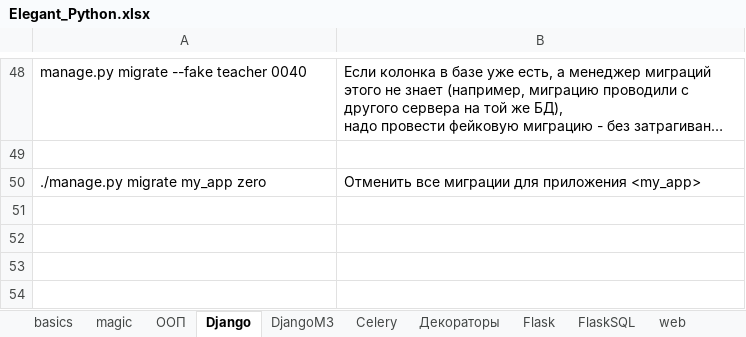
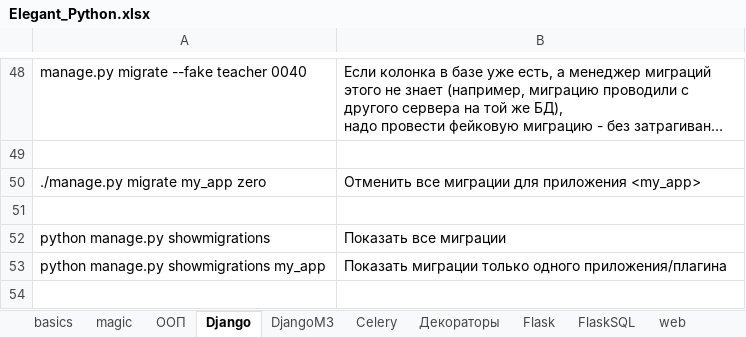
Before and after one commit to Antohnio123/HandshakesFastApi, an Excel workbook: Elegant_Python.xlsx, sheet Django, drawn as a sheet; only a part is shown, gaps mark what is left out; the shorter side is filled out with more unchanged rows; long unchanged cells end in …; values as stored, in another font and other column widths than the file's, no borders; the diff covers the shown part only; the diff names each change by its address in the sheet, - before the commit and + after, or states it on an @@ line.

```diff
--- a/Elegant_Python.xlsx (sheet Django)
+++ b/Elegant_Python.xlsx (sheet Django)
+row 52: python manage.py showmigrations | Показать все миграции
+row 53: python manage.py showmigrations my_app | Показать миграции только одного приложения/плагина
```
Also changed, not shown: 7 added rows, 5 edited cells and cell formats elsewhere in this sheet, sheet DjangoM3, sheet List, Set, Dict, sheet Hotkeys, sheet FlaskSQL, 4 other files.
